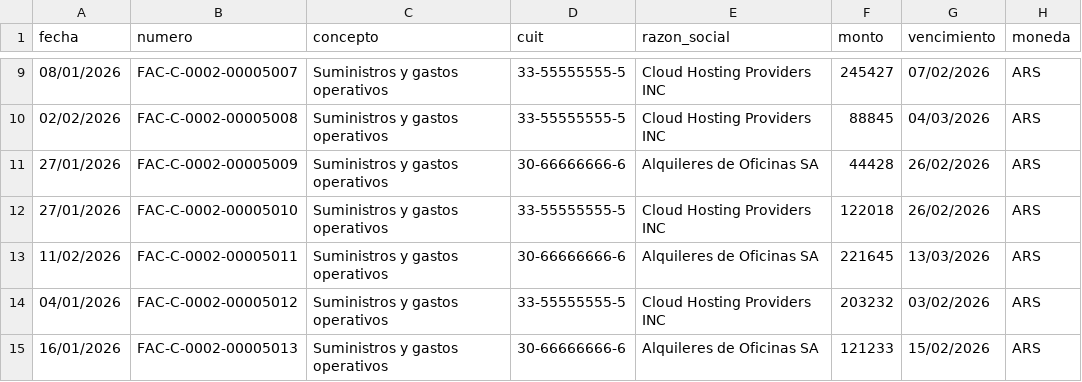
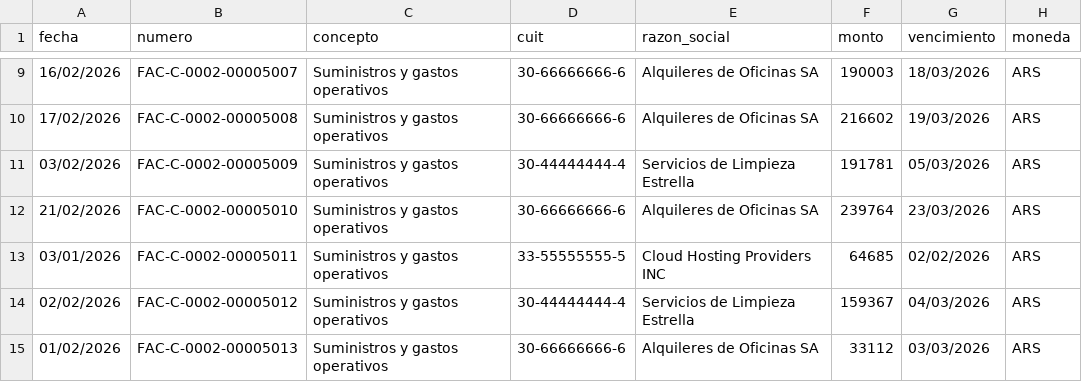
Before and after one commit to msaa911/BiFlow, a CSV file: test_data/compras_egresos.csv, drawn as a sheet; only a part is shown, gaps mark what is left out; the diff covers the shown part only.

```diff
--- a/test_data/compras_egresos.csv
+++ b/test_data/compras_egresos.csv
@@ -9,7 +9,7 @@ fecha,numero,concepto,cuit,razon_social,monto,vencimiento,moneda
-08/01/2026,FAC-C-0002-00005007,Suministros y gastos operativos,33-55555555-5,Cloud Hosting Providers INC,245427,07/02/2026,ARS
-02/02/2026,FAC-C-0002-00005008,Suministros y gastos operativos,33-55555555-5,Cloud Hosting Providers INC,88845,04/03/2026,ARS
-27/01/2026,FAC-C-0002-00005009,Suministros y gastos operativos,30-66666666-6,Alquileres de Oficinas SA,44428,26/02/2026,ARS
-27/01/2026,FAC-C-0002-00005010,Suministros y gastos operativos,33-55555555-5,Cloud Hosting Providers INC,122018,26/02/2026,ARS
-11/02/2026,FAC-C-0002-00005011,Suministros y gastos operativos,30-66666666-6,Alquileres de Oficinas SA,221645,13/03/2026,ARS
-04/01/2026,FAC-C-0002-00005012,Suministros y gastos operativos,33-55555555-5,Cloud Hosting Providers INC,203232,03/02/2026,ARS
-16/01/2026,FAC-C-0002-00005013,Suministros y gastos operativos,30-66666666-6,Alquileres de Oficinas SA,121233,15/02/2026,ARS
+16/02/2026,FAC-C-0002-00005007,Suministros y gastos operativos,30-66666666-6,Alquileres de Oficinas SA,190003,18/03/2026,ARS
+17/02/2026,FAC-C-0002-00005008,Suministros y gastos operativos,30-66666666-6,Alquileres de Oficinas SA,216602,19/03/2026,ARS
+03/02/2026,FAC-C-0002-00005009,Suministros y gastos operativos,30-44444444-4,Servicios de Limpieza Estrella,191781,05/03/2026,ARS
+21/02/2026,FAC-C-0002-00005010,Suministros y gastos operativos,30-66666666-6,Alquileres de Oficinas SA,239764,23/03/2026,ARS
+03/01/2026,FAC-C-0002-00005011,Suministros y gastos operativos,33-55555555-5,Cloud Hosting Providers INC,64685,02/02/2026,ARS
+02/02/2026,FAC-C-0002-00005012,Suministros y gastos operativos,30-44444444-4,Servicios de Limpieza Estrella,159367,04/03/2026,ARS
+01/02/2026,FAC-C-0002-00005013,Suministros y gastos operativos,30-66666666-6,Alquileres de Oficinas SA,33112,03/03/2026,ARS
```
Also changed, not shown: 48 edited cells elsewhere in this file, test_data/extracto_bancario_columnas.csv, test_data/ordenes_pago.csv, 3 other files.
